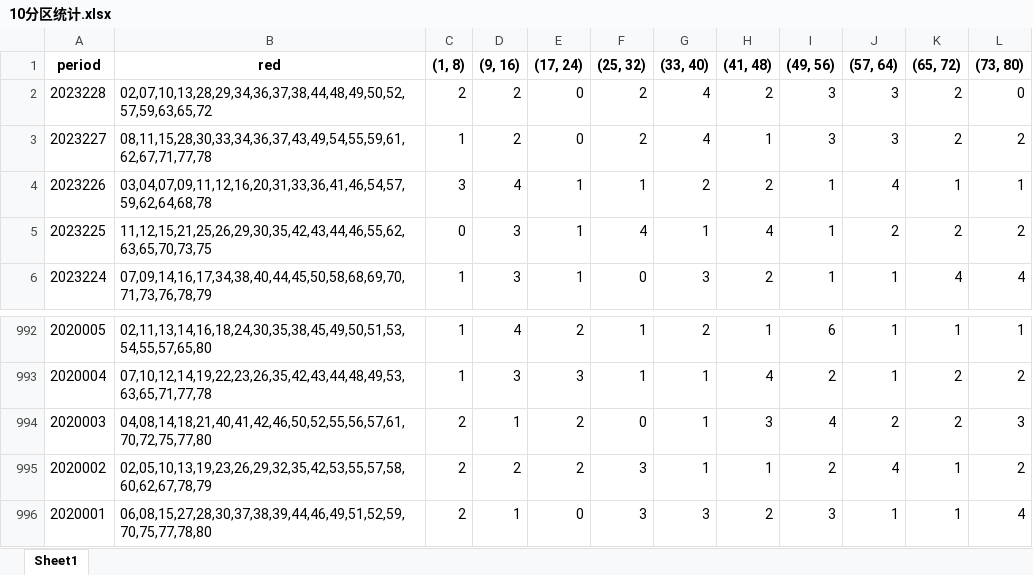
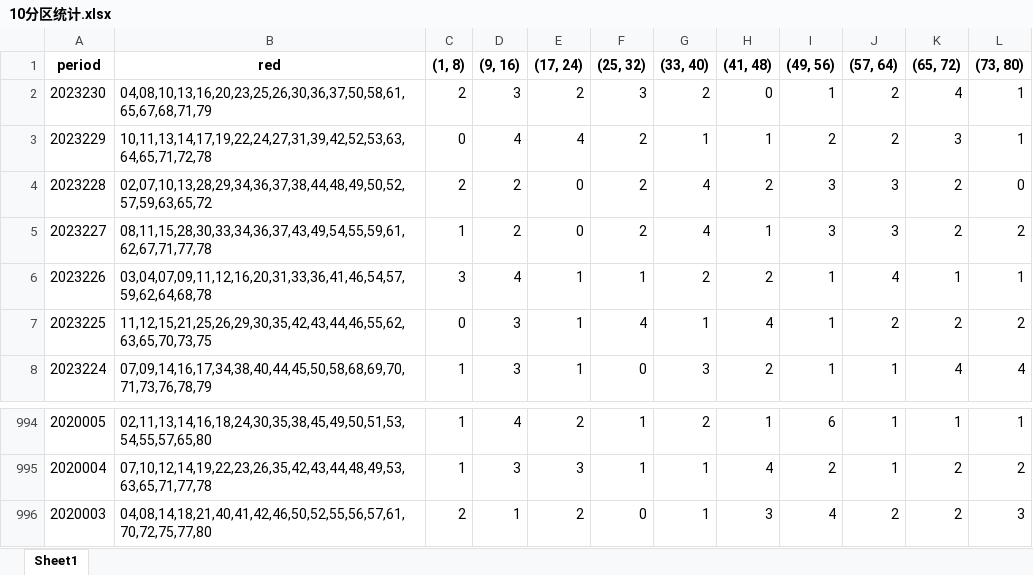
Before and after one commit to nzh1992/happy8, an Excel workbook: result_files/area/10分区统计.xlsx, sheet Sheet1, drawn as a sheet; only a part is shown, gaps mark what is left out; values as stored, in another font and other column widths than the file's, no borders; removed rows and columns are numbered as before the commit, all else as after; the diff names each change by its address in the sheet, - before the commit and + after, or states it on an @@ line.

```diff
--- a/result_files/area/10分区统计.xlsx (sheet Sheet1)
+++ b/result_files/area/10分区统计.xlsx (sheet Sheet1)
+row 2: 2023230 | 04,08,10,13,16,20,23,25,26,30,36,37,50,58,61,65,67,68,71,79 | 2 | 3 | 2 | 3 | 2 | 0 | 1 | 2 | 4 | 1
+row 3: 2023229 | 10,11,13,14,17,19,22,24,27,31,39,42,52,53,63,64,65,71,72,78 | 0 | 4 | 4 | 2 | 1 | 1 | 2 | 2 | 3 | 1
-row 995: 2020002 | 02,05,10,13,19,23,26,29,32,35,42,53,55,57,58,60,62,67,78,79 | 2 | 2 | 2 | 3 | 1 | 1 | 2 | 4 | 1 | 2
-row 996: 2020001 | 06,08,15,27,28,30,37,38,39,44,46,49,51,52,59,70,75,77,78,80 | 2 | 1 | 0 | 3 | 3 | 2 | 3 | 1 | 1 | 4
```
Also changed, not shown: result_files/area/20分区统计.xlsx, result_files/area/2分区统计.xlsx, 8 other files.
